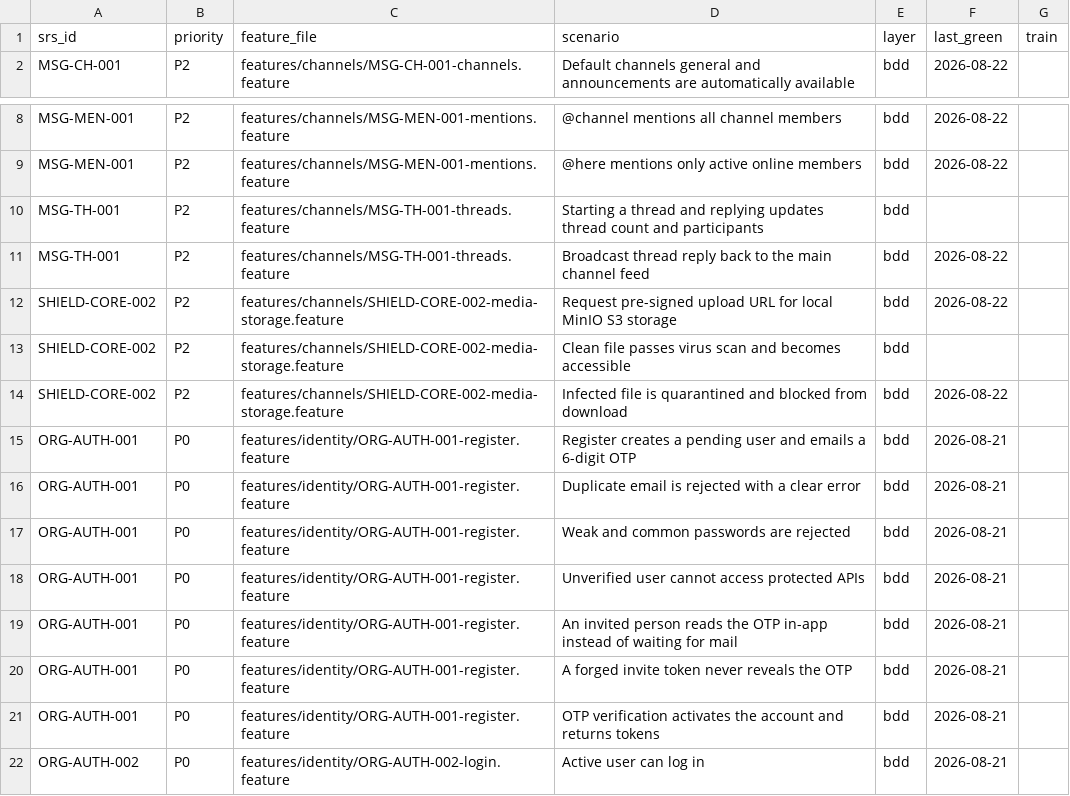
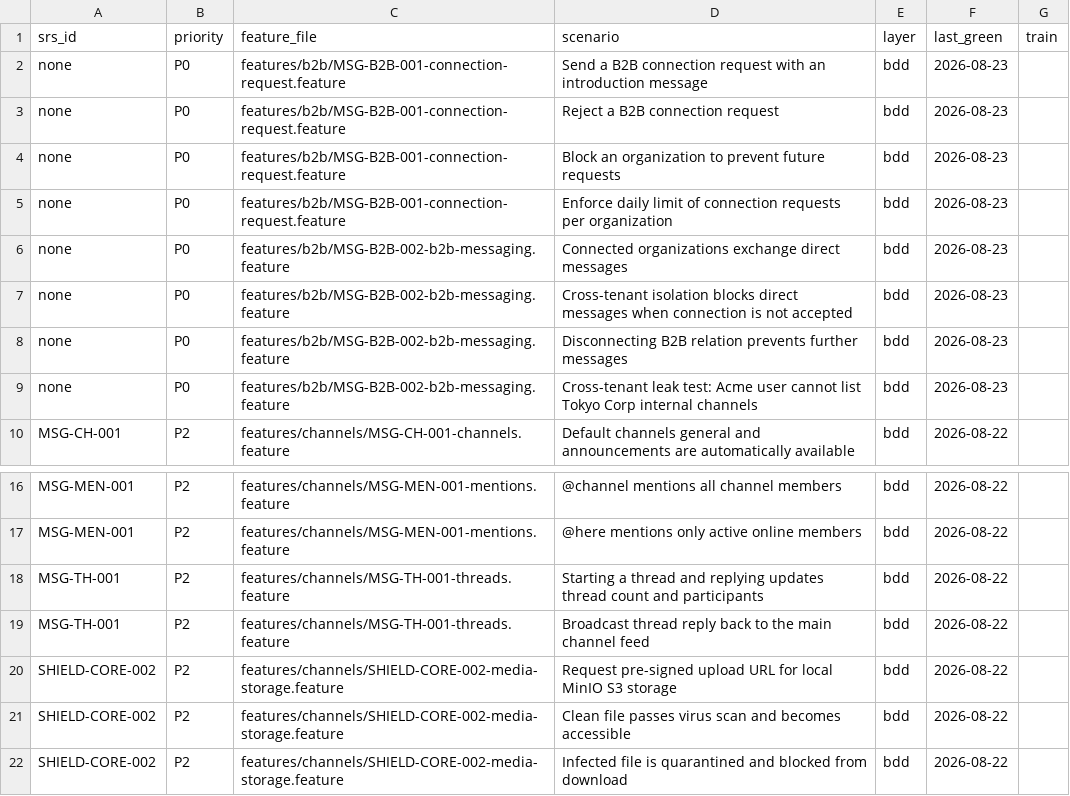
Before and after one commit to ObaidulKabir/zoco, a CSV file: docs/qa/rtm.csv, drawn as a sheet; only a part is shown, gaps mark what is left out; the shorter side is filled out with more unchanged rows.

Commit message:
feat(b2b): implement Sprint 5 B2B connections, cross-org messaging, UI, and QA test suite

```diff
--- a/docs/qa/rtm.csv
+++ b/docs/qa/rtm.csv
@@ -1,2 +1,10 @@
 srs_id,priority,feature_file,scenario,layer,last_green,train
+none,P0,features/b2b/MSG-B2B-001-connection-request.feature,Send a B2B connection request with an introduction message,bdd,2026-08-23,
+none,P0,features/b2b/MSG-B2B-001-connection-request.feature,Reject a B2B connection request,bdd,2026-08-23,
+none,P0,features/b2b/MSG-B2B-001-connection-request.feature,Block an organization to prevent future requests,bdd,2026-08-23,
+none,P0,features/b2b/MSG-B2B-001-connection-request.feature,Enforce daily limit of connection requests per organization,bdd,2026-08-23,
+none,P0,features/b2b/MSG-B2B-002-b2b-messaging.feature,Connected organizations exchange direct messages,bdd,2026-08-23,
+none,P0,features/b2b/MSG-B2B-002-b2b-messaging.feature,Cross-tenant isolation blocks direct messages when connection is not accepted,bdd,2026-08-23,
+none,P0,features/b2b/MSG-B2B-002-b2b-messaging.feature,Disconnecting B2B relation prevents further messages,bdd,2026-08-23,
+none,P0,features/b2b/MSG-B2B-002-b2b-messaging.feature,Cross-tenant leak test: Acme user cannot list Tokyo Corp internal channels,bdd,2026-08-23,
 MSG-CH-001,P2,features/channels/MSG-CH-001-channels.feature,Default channels general and announcements are automatically available,bdd,2026-08-22,
@@ -9,6 +17,6 @@ MSG-MEN-001,P2,features/channels/MSG-MEN-001-mentions.feature,@channel mentions
 MSG-MEN-001,P2,features/channels/MSG-MEN-001-mentions.feature,@here mentions only active online members,bdd,2026-08-22,
-MSG-TH-001,P2,features/channels/MSG-TH-001-threads.feature,Starting a thread and replying updates thread count and participants,bdd,,
+MSG-TH-001,P2,features/channels/MSG-TH-001-threads.feature,Starting a thread and replying updates thread count and participants,bdd,2026-08-22,
 MSG-TH-001,P2,features/channels/MSG-TH-001-threads.feature,Broadcast thread reply back to the main channel feed,bdd,2026-08-22,
 SHIELD-CORE-002,P2,features/channels/SHIELD-CORE-002-media-storage.feature,Request pre-signed upload URL for local MinIO S3 storage,bdd,2026-08-22,
-SHIELD-CORE-002,P2,features/channels/SHIELD-CORE-002-media-storage.feature,Clean file passes virus scan and becomes accessible,bdd,,
+SHIELD-CORE-002,P2,features/channels/SHIELD-CORE-002-media-storage.feature,Clean file passes virus scan and becomes accessible,bdd,2026-08-22,
 SHIELD-CORE-002,P2,features/channels/SHIELD-CORE-002-media-storage.feature,Infected file is quarantined and blocked from download,bdd,2026-08-22,
```
Also changed, not shown: 33 other files.
